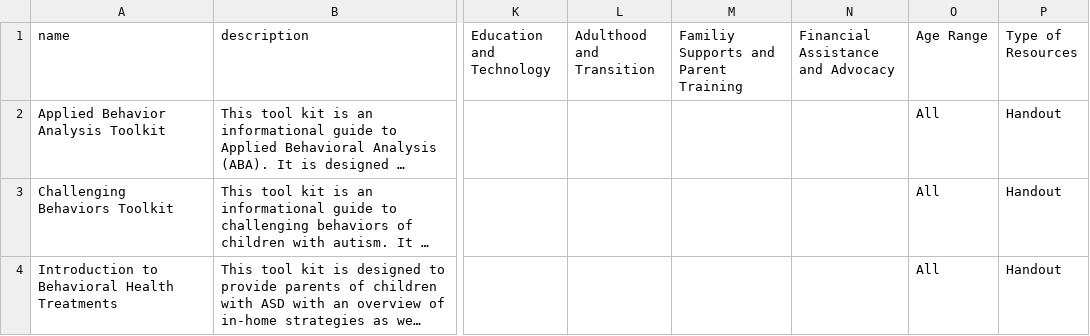
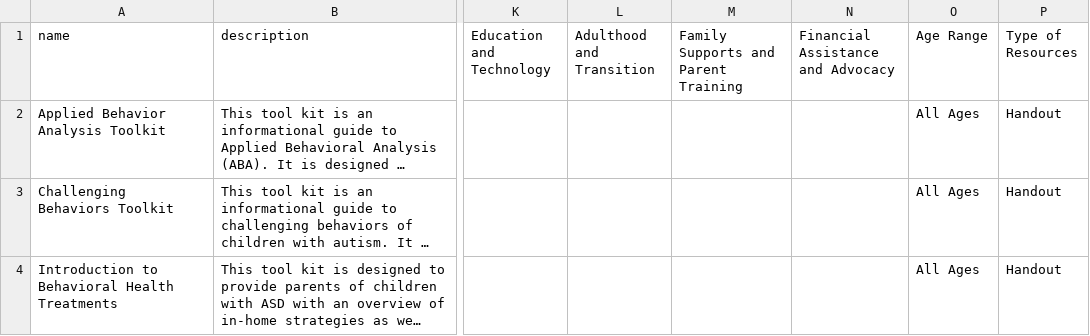
Before and after one commit to autismdrive/autismdrive, a CSV file: backend/example_data/resources.csv, drawn as a sheet; only a part is shown, gaps mark what is left out; long unchanged cells end in …; the diff covers the shown part only; the diff names each change by its address in the sheet, - before the commit and + after, or states it on an @@ line.

Commit message:
fix typo in family topic in example data; change All to All Ages for topics, where necessary

```diff
--- a/backend/example_data/resources.csv
+++ b/backend/example_data/resources.csv
-M1: Familiy Supports and Parent Training
+M1: Family Supports and Parent Training
-O2:O4 (Age Range): All
+O2:O4 (Age Range): All Ages
```
Also changed, not shown: 4 edited cells elsewhere in this file, backend/example_data/categories.csv, backend/example_data/events.csv, 1 other file.
